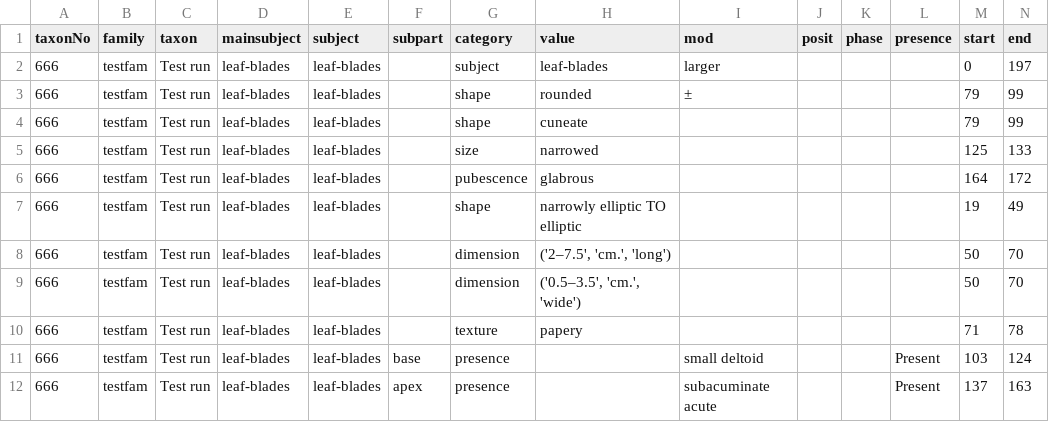
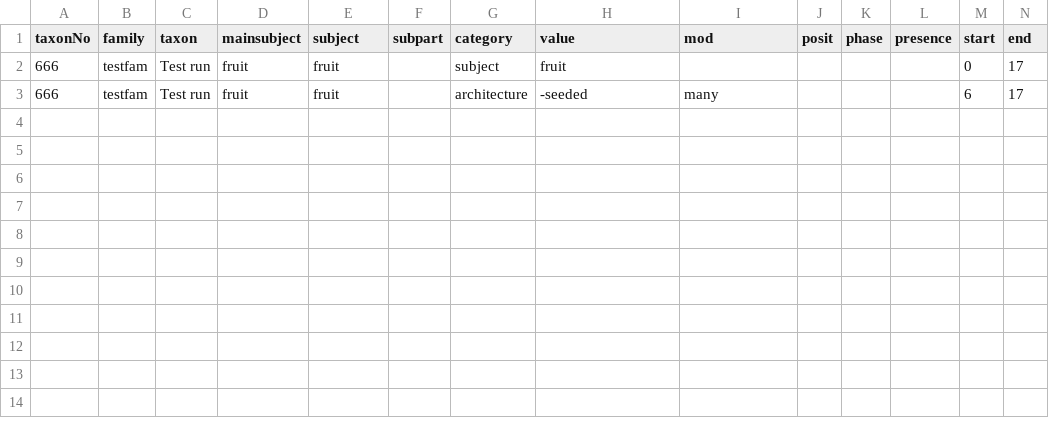
Before and after one commit to ggosline/flparser-backup, a CSV file: src/floraparser/characters.csv, drawn as a sheet.

```diff
--- a/src/floraparser/characters.csv
+++ b/src/floraparser/characters.csv
@@ -1,12 +1,3 @@
 taxonNo,family,taxon,mainsubject,subject,subpart,category,value,mod,posit,phase,presence,start,end
-666,testfam,Test run,leaf-blades,leaf-blades,,subject,leaf-blades,larger,,,,0,197
-666,testfam,Test run,leaf-blades,leaf-blades,,shape,rounded,±,,,,79,99
-666,testfam,Test run,leaf-blades,leaf-blades,,shape,cuneate,,,,,79,99
-666,testfam,Test run,leaf-blades,leaf-blades,,size,narrowed,,,,,125,133
-666,testfam,Test run,leaf-blades,leaf-blades,,pubescence,glabrous,,,,,164,172
-666,testfam,Test run,leaf-blades,leaf-blades,,shape,narrowly elliptic TO elliptic,,,,,19,49
-666,testfam,Test run,leaf-blades,leaf-blades,,dimension,"('2–7.5', 'cm.', 'long')",,,,,50,70
-666,testfam,Test run,leaf-blades,leaf-blades,,dimension,"('0.5–3.5', 'cm.', 'wide')",,,,,50,70
-666,testfam,Test run,leaf-blades,leaf-blades,,texture,papery,,,,,71,78
-666,testfam,Test run,leaf-blades,leaf-blades,base,presence,,small deltoid,,,Present,103,124
-666,testfam,Test run,leaf-blades,leaf-blades,apex,presence,,subacuminate acute,,,Present,137,163
+666,testfam,Test run,fruit,fruit,,subject,fruit,,,,,0,17
+666,testfam,Test run,fruit,fruit,,architecture,-seeded,many,,,,6,17
```
Also changed, not shown: src/resources/glossarycp.csv, 7 other files.
